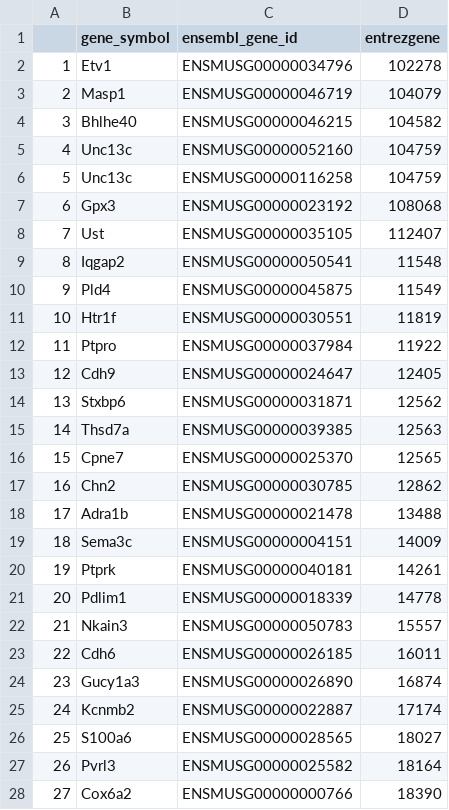
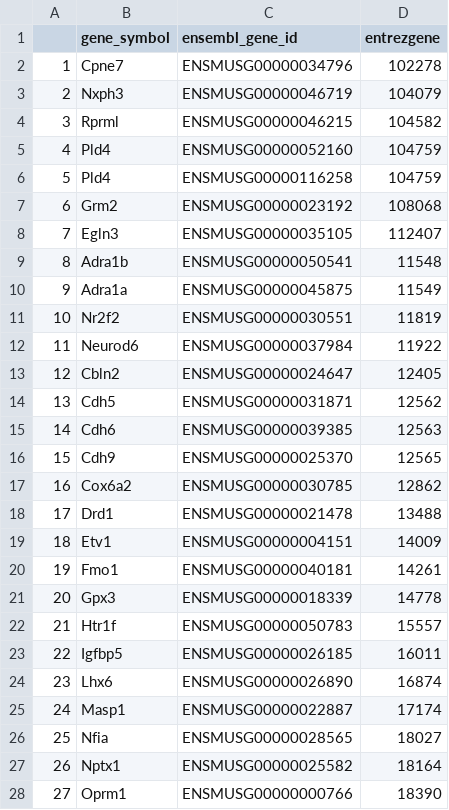
Before and after one commit to AlexanderAivazidis/spatialTranscriptomics, a CSV file: celltypeMarkers_MouseCortex.csv, drawn as a sheet; only a part is shown; the diff covers the shown part only.

```diff
--- a/celltypeMarkers_MouseCortex.csv
+++ b/celltypeMarkers_MouseCortex.csv
@@ -1,28 +1,28 @@
 ,gene_symbol,ensembl_gene_id,entrezgene
-1,Etv1,ENSMUSG00000034796,102278
-2,Masp1,ENSMUSG00000046719,104079
-3,Bhlhe40,ENSMUSG00000046215,104582
-4,Unc13c,ENSMUSG00000052160,104759
-5,Unc13c,ENSMUSG00000116258,104759
-6,Gpx3,ENSMUSG00000023192,108068
-7,Ust,ENSMUSG00000035105,112407
-8,Iqgap2,ENSMUSG00000050541,11548
-9,Pld4,ENSMUSG00000045875,11549
-10,Htr1f,ENSMUSG00000030551,11819
-11,Ptpro,ENSMUSG00000037984,11922
-12,Cdh9,ENSMUSG00000024647,12405
-13,Stxbp6,ENSMUSG00000031871,12562
-14,Thsd7a,ENSMUSG00000039385,12563
-15,Cpne7,ENSMUSG00000025370,12565
-16,Chn2,ENSMUSG00000030785,12862
-17,Adra1b,ENSMUSG00000021478,13488
-18,Sema3c,ENSMUSG00000004151,14009
-19,Ptprk,ENSMUSG00000040181,14261
-20,Pdlim1,ENSMUSG00000018339,14778
-21,Nkain3,ENSMUSG00000050783,15557
-22,Cdh6,ENSMUSG00000026185,16011
-23,Gucy1a3,ENSMUSG00000026890,16874
-24,Kcnmb2,ENSMUSG00000022887,17174
-25,S100a6,ENSMUSG00000028565,18027
-26,Pvrl3,ENSMUSG00000025582,18164
-27,Cox6a2,ENSMUSG00000000766,18390
+1,Cpne7,ENSMUSG00000034796,102278
+2,Nxph3,ENSMUSG00000046719,104079
+3,Rprml,ENSMUSG00000046215,104582
+4,Pld4,ENSMUSG00000052160,104759
+5,Pld4,ENSMUSG00000116258,104759
+6,Grm2,ENSMUSG00000023192,108068
+7,Egln3,ENSMUSG00000035105,112407
+8,Adra1b,ENSMUSG00000050541,11548
+9,Adra1a,ENSMUSG00000045875,11549
+10,Nr2f2,ENSMUSG00000030551,11819
+11,Neurod6,ENSMUSG00000037984,11922
+12,Cbln2,ENSMUSG00000024647,12405
+13,Cdh5,ENSMUSG00000031871,12562
+14,Cdh6,ENSMUSG00000039385,12563
+15,Cdh9,ENSMUSG00000025370,12565
+16,Cox6a2,ENSMUSG00000030785,12862
+17,Drd1,ENSMUSG00000021478,13488
+18,Etv1,ENSMUSG00000004151,14009
+19,Fmo1,ENSMUSG00000040181,14261
+20,Gpx3,ENSMUSG00000018339,14778
+21,Htr1f,ENSMUSG00000050783,15557
+22,Igfbp5,ENSMUSG00000026185,16011
+23,Lhx6,ENSMUSG00000026890,16874
+24,Masp1,ENSMUSG00000022887,17174
+25,Nfia,ENSMUSG00000028565,18027
+26,Nptx1,ENSMUSG00000025582,18164
+27,Oprm1,ENSMUSG00000000766,18390
```
Also changed, not shown: 63 edited cells elsewhere in this file, 1 other file.
